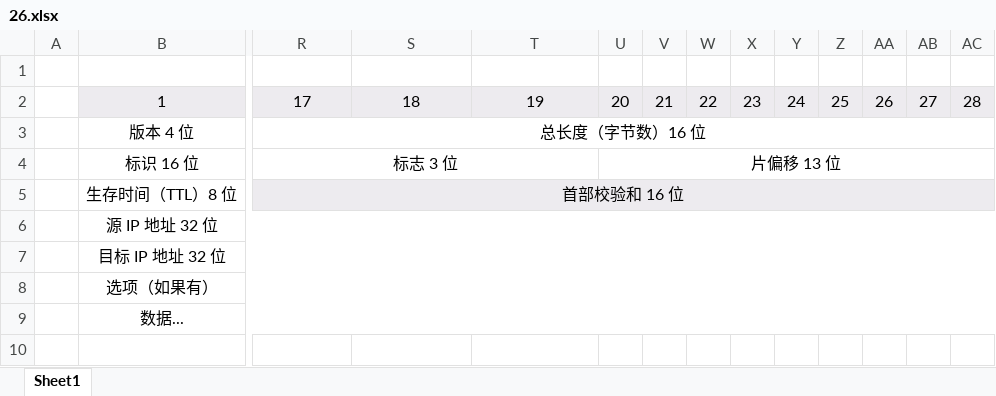
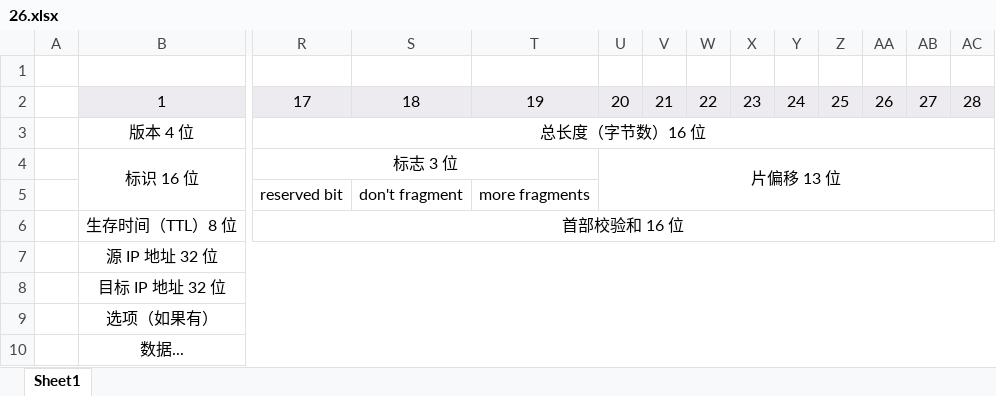
Before and after one commit to zhixiangyuan/zhixiangyuan.github.io, an Excel workbook: hub/2019/November/26.xlsx, sheet Sheet1, drawn as a sheet; only a part is shown, gaps mark what is left out; values as stored, in another font and other column widths than the file's, no borders; addresses are those after the commit; rows hold the shown columns only; the diff covers the shown part only; the diff names each change by its address in the sheet, - before the commit and + after, or states it on an @@ line.

```diff
--- a/hub/2019/November/26.xlsx (sheet Sheet1)
+++ b/hub/2019/November/26.xlsx (sheet Sheet1)
+row 5:  |  | reserved bit | don't fragment | more fragments
-R6:AC6 fill: #EDEBEF
+R6:AC6 fill: none
```
Also changed, not shown: cell formats elsewhere in this sheet, 13 other files.
